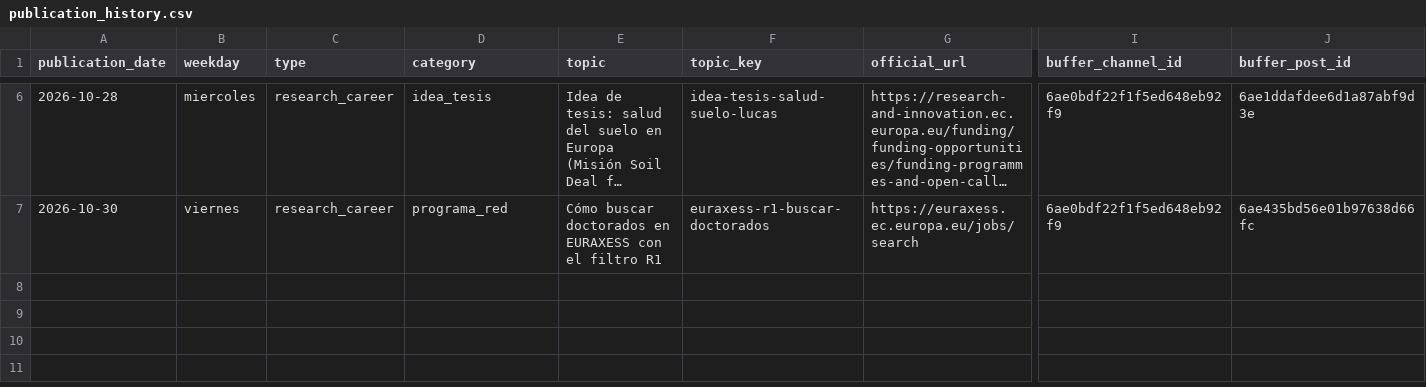
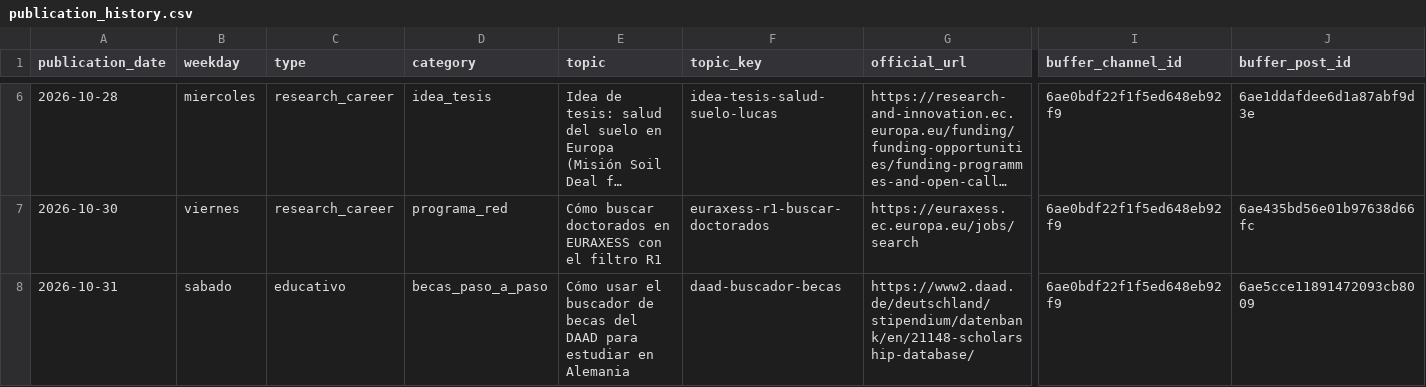
Before and after one commit to DVhProjects/diegoval-academy-editorial, a CSV file: data/publication_history.csv, drawn as a sheet; only a part is shown, gaps mark what is left out; long unchanged cells end in …; rows hold the shown columns only; the diff names each change by its address in the sheet, - before the commit and + after, or states it on an @@ line.

```diff
--- a/data/publication_history.csv
+++ b/data/publication_history.csv
+row 8: 2026-10-31 | sabado | educativo | becas_paso_a_paso | Cómo usar el buscador de becas del DAAD para estudiar en Alemania | daad-buscador-becas | https://www2.daad.de/deutschland/stipendium/datenbank/en/21148-scholarship-database/ | 6ae0bdf22f1f5ed648eb92f9 | 6ae5cce11891472093cb8009
```
Also changed, not shown: 2 other files.
